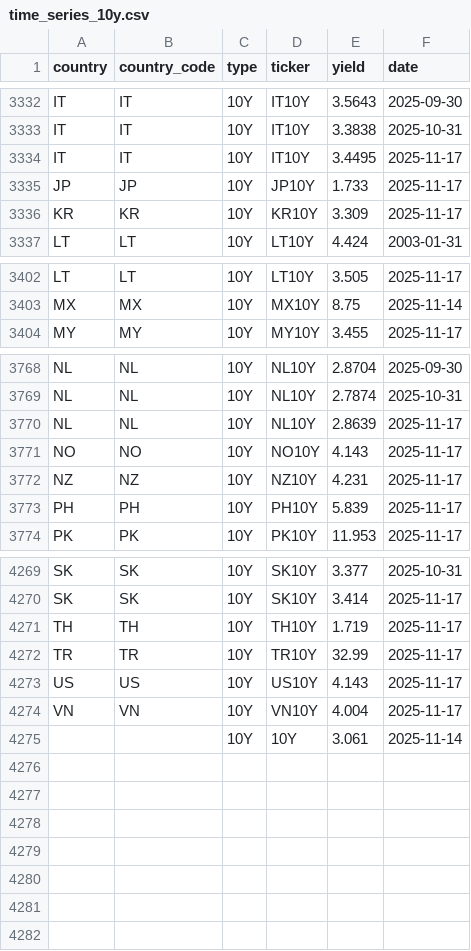
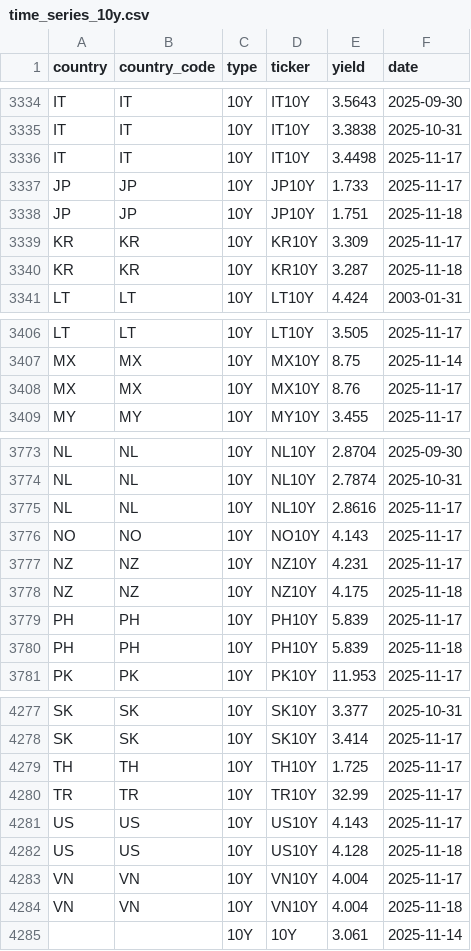
Before and after one commit to bankeronwheels/quilt-outputs, a CSV file: global-yields-nightly/time_series_10y.csv, drawn as a sheet; only a part is shown, gaps mark what is left out; the diff covers the shown part only.

```diff
--- a/global-yields-nightly/time_series_10y.csv
+++ b/global-yields-nightly/time_series_10y.csv
@@ -3333,5 +3335,7 @@ IT,IT,10Y,IT10Y,3.5643,2025-09-30
 IT,IT,10Y,IT10Y,3.3838,2025-10-31
-IT,IT,10Y,IT10Y,3.4495,2025-11-17
+IT,IT,10Y,IT10Y,3.4498,2025-11-17
 JP,JP,10Y,JP10Y,1.733,2025-11-17
+JP,JP,10Y,JP10Y,1.751,2025-11-18
 KR,KR,10Y,KR10Y,3.309,2025-11-17
+KR,KR,10Y,KR10Y,3.287,2025-11-18
 LT,LT,10Y,LT10Y,4.424,2003-01-31
@@ -3403,2 +3407,3 @@ LT,LT,10Y,LT10Y,3.505,2025-11-17
 MX,MX,10Y,MX10Y,8.75,2025-11-14
+MX,MX,10Y,MX10Y,8.76,2025-11-17
 MY,MY,10Y,MY10Y,3.455,2025-11-17
@@ -3769,6 +3774,8 @@ NL,NL,10Y,NL10Y,2.8704,2025-09-30
 NL,NL,10Y,NL10Y,2.7874,2025-10-31
-NL,NL,10Y,NL10Y,2.8639,2025-11-17
+NL,NL,10Y,NL10Y,2.8616,2025-11-17
 NO,NO,10Y,NO10Y,4.143,2025-11-17
 NZ,NZ,10Y,NZ10Y,4.231,2025-11-17
+NZ,NZ,10Y,NZ10Y,4.175,2025-11-18
 PH,PH,10Y,PH10Y,5.839,2025-11-17
+PH,PH,10Y,PH10Y,5.839,2025-11-18
 PK,PK,10Y,PK10Y,11.953,2025-11-17
@@ -4270,6 +4278,8 @@ SK,SK,10Y,SK10Y,3.377,2025-10-31
 SK,SK,10Y,SK10Y,3.414,2025-11-17
-TH,TH,10Y,TH10Y,1.719,2025-11-17
+TH,TH,10Y,TH10Y,1.725,2025-11-17
 TR,TR,10Y,TR10Y,32.99,2025-11-17
 US,US,10Y,US10Y,4.143,2025-11-17
+US,US,10Y,US10Y,4.128,2025-11-18
 VN,VN,10Y,VN10Y,4.004,2025-11-17
+VN,VN,10Y,VN10Y,4.004,2025-11-18
 ,,10Y,10Y,3.061,2025-11-14
```
Also changed, not shown: 3 added rows and 8 edited cells elsewhere in this file, global-yields-nightly/global_yields_latest.csv.
